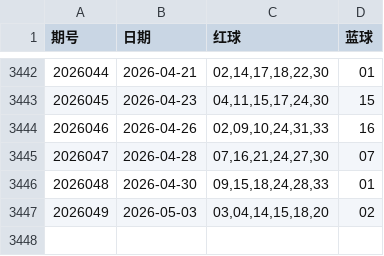
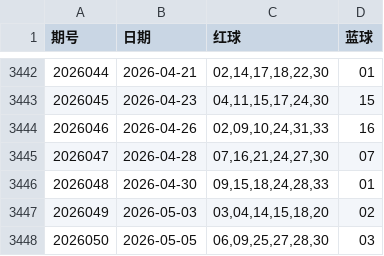
Before and after one commit to LJQ-HUB-cmyk/SSQLightGBM-SVC-V0.0, a CSV file: shuangseqiu.csv, drawn as a sheet; only a part is shown, gaps mark what is left out; the diff names each change by its address in the sheet, - before the commit and + after, or states it on an @@ line.

```diff
--- a/shuangseqiu.csv
+++ b/shuangseqiu.csv
+row 3448: 2026050 | 2026-05-05 | 06,09,25,27,28,30 | 03
```
Also changed, not shown: 3 other files.
